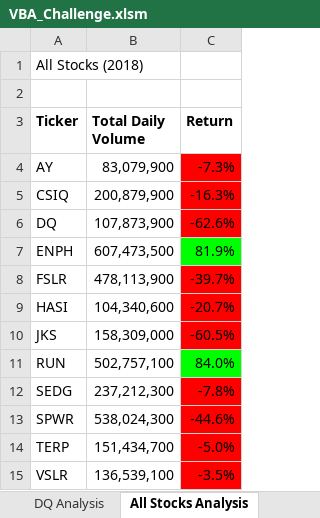
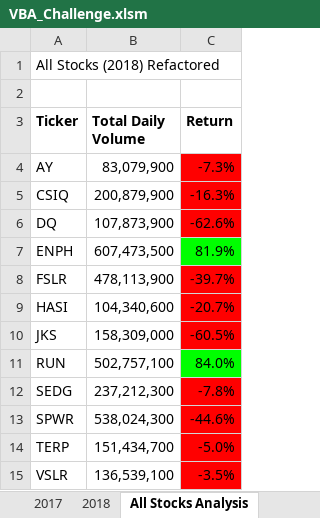
Before and after one commit to CrystalRae90/Stock-Analysis, an Excel workbook: VBA_Challenge.xlsm, sheet All Stocks Analysis, drawn as a sheet; values as stored, in another font and other column widths than the file's, no borders; charts and pictures not drawn; the diff names each change by its address in the sheet, - before the commit and + after, or states it on an @@ line.

Commit message:
Final File _ Stock Analysis
Sub AllStocksAnalysis() Refers to Original Module Code
Sub AllStocksAnalysisRefactored() Refers to Challenge Code

```diff
--- a/VBA_Challenge.xlsm (sheet All Stocks Analysis)
+++ b/VBA_Challenge.xlsm (sheet All Stocks Analysis)
@@ sheet tab hidden: DQ Analysis @@
-A1 (Ticker): All Stocks (2018)
+A1 (Ticker): All Stocks (2018) Refactored
```
Also changed, not shown: other sheet tabs, charts or pictures.
